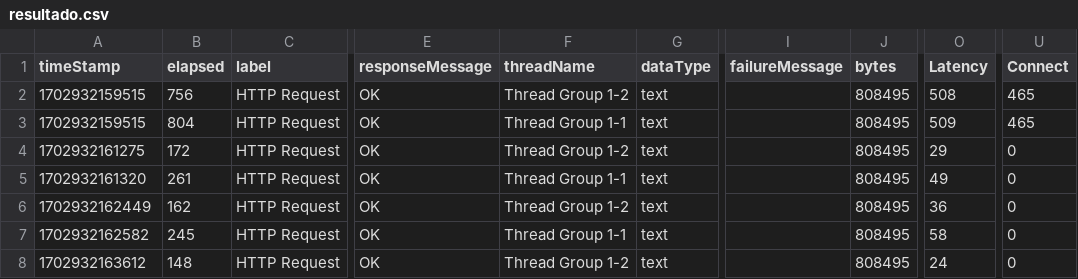
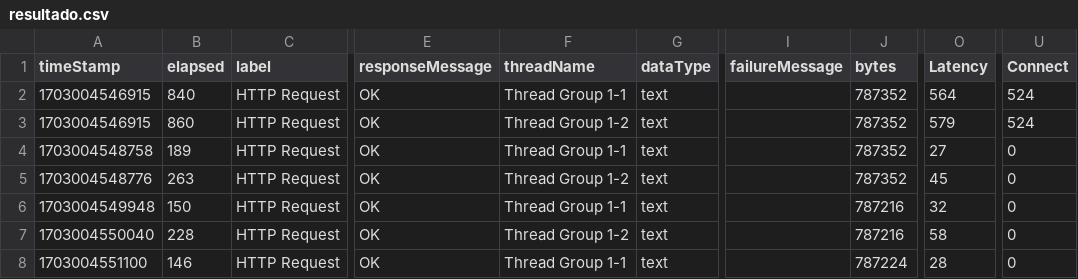
Before and after one commit to renatoolimelo/teste, a CSV file: resultado.csv, drawn as a sheet; only a part is shown, gaps mark what is left out; the diff covers the shown part only; the diff names each change by its address in the sheet, - before the commit and + after, or states it on an @@ line.

Commit message:
resultado.csv

```diff
--- a/resultado.csv
+++ b/resultado.csv
-A2:A3 (timeStamp): 1702932159515
+A2:A3 (timeStamp): 1703004546915
-B2 (elapsed): 756
+B2 (elapsed): 840
-F2 (threadName): Thread Group 1-2
+F2 (threadName): Thread Group 1-1
-J2:J5 (bytes): 808495
+J2:J5 (bytes): 787352
-O2 (Latency): 508
+O2 (Latency): 564
-U2:U3 (Connect): 465
+U2:U3 (Connect): 524
-B3 (elapsed): 804
+B3 (elapsed): 860
-F3 (threadName): Thread Group 1-1
+F3 (threadName): Thread Group 1-2
-O3 (Latency): 509
+O3 (Latency): 579
-A4 (timeStamp): 1702932161275
+A4 (timeStamp): 1703004548758
-B4 (elapsed): 172
+B4 (elapsed): 189
-F4 (threadName): Thread Group 1-2
+F4 (threadName): Thread Group 1-1
-O4 (Latency): 29
+O4 (Latency): 27
-A5 (timeStamp): 1702932161320
+A5 (timeStamp): 1703004548776
-B5 (elapsed): 261
+B5 (elapsed): 263
-F5 (threadName): Thread Group 1-1
+F5 (threadName): Thread Group 1-2
-O5 (Latency): 49
+O5 (Latency): 45
-A6 (timeStamp): 1702932162449
+A6 (timeStamp): 1703004549948
-B6 (elapsed): 162
+B6 (elapsed): 150
-F6 (threadName): Thread Group 1-2
+F6 (threadName): Thread Group 1-1
-J6:J7 (bytes): 808495
+J6:J7 (bytes): 787216
-O6 (Latency): 36
+O6 (Latency): 32
-A7 (timeStamp): 1702932162582
+A7 (timeStamp): 1703004550040
-B7 (elapsed): 245
+B7 (elapsed): 228
-F7 (threadName): Thread Group 1-1
+F7 (threadName): Thread Group 1-2
-A8 (timeStamp): 1702932163612
+A8 (timeStamp): 1703004551100
-B8 (elapsed): 148
+B8 (elapsed): 146
-F8 (threadName): Thread Group 1-2
+F8 (threadName): Thread Group 1-1
-J8 (bytes): 808495
+J8 (bytes): 787224
-O8 (Latency): 24
+O8 (Latency): 28
```
Also changed, not shown: 14 edited cells elsewhere in this file.
